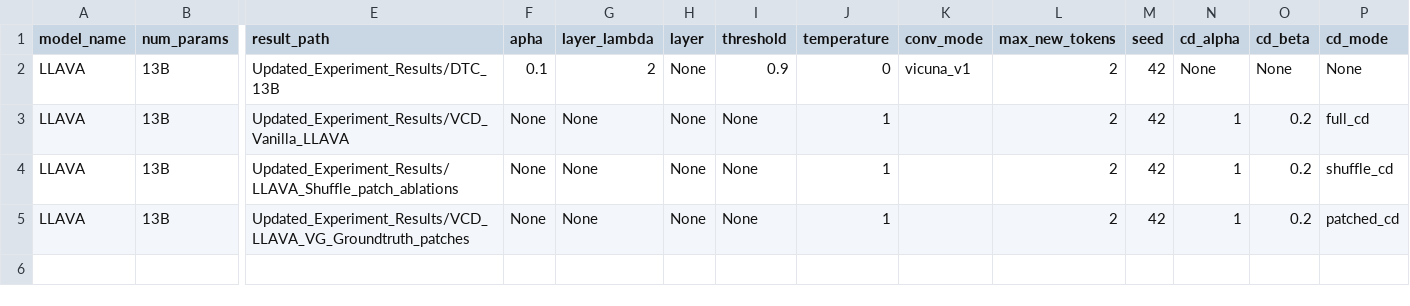
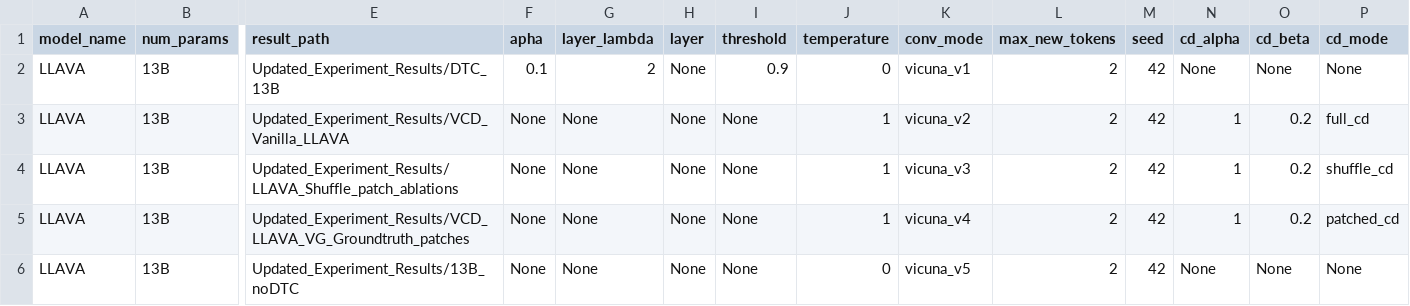
Before and after one commit to keshav22/Mitigate-Relation-Hallucination, a CSV file: Updated_Experiment_Results/experiment_details.csv, drawn as a sheet; only a part is shown, gaps mark what is left out; rows hold the shown columns only; the diff names each change by its address in the sheet, - before the commit and + after, or states it on an @@ line.

Commit message:
updated results for base model

```diff
--- a/Updated_Experiment_Results/experiment_details.csv
+++ b/Updated_Experiment_Results/experiment_details.csv
-K3 (conv_mode): (empty)
+K3 (conv_mode): vicuna_v2
-K4 (conv_mode): (empty)
+K4 (conv_mode): vicuna_v3
-K5 (conv_mode): (empty)
+K5 (conv_mode): vicuna_v4
+row 6: LLAVA | 13B | Updated_Experiment_Results/13B_noDTC | None | None | None | None | 0 | vicuna_v5 | 2 | 42 | None | None | None
```
Also changed, not shown: 8 other files.
